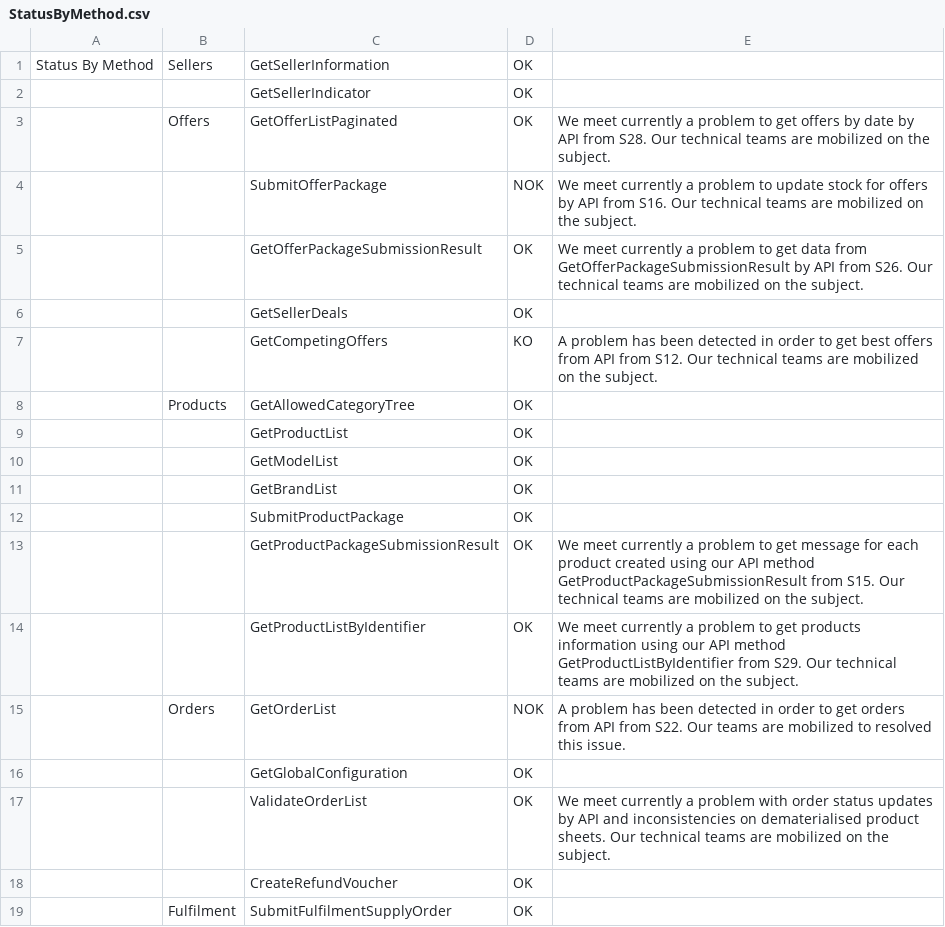
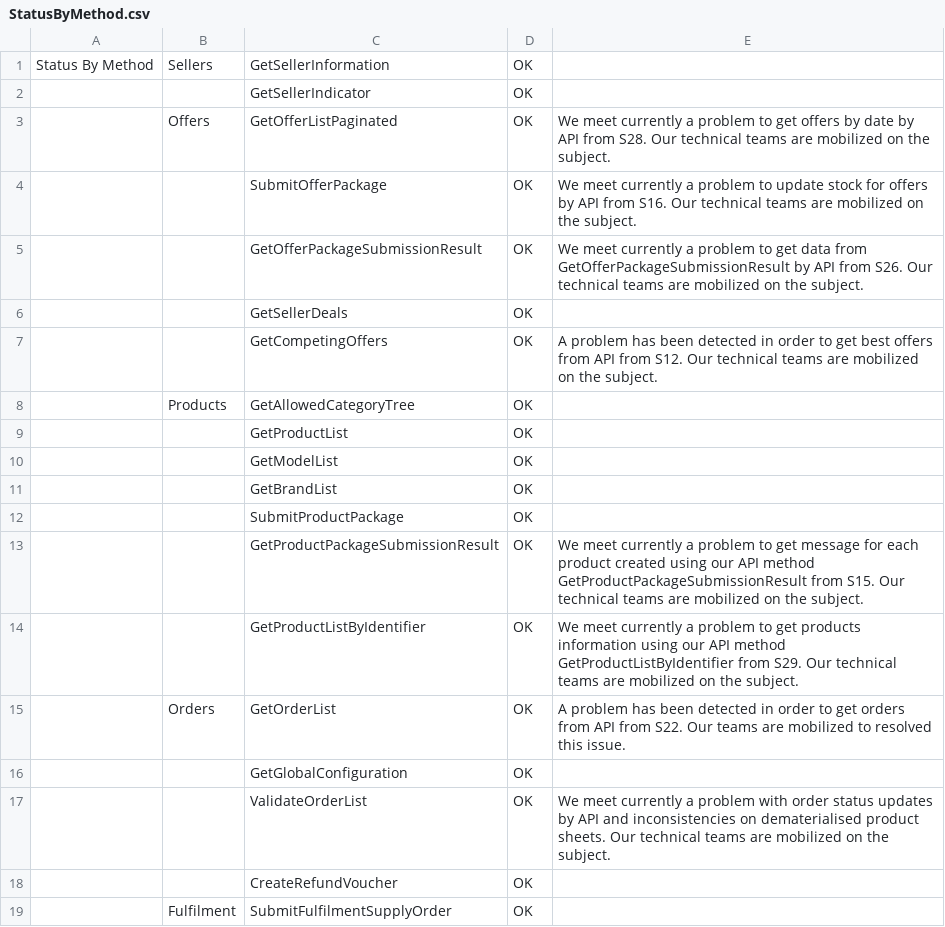
Before and after one commit to FlorentFERRAND/APIDashboard, a CSV file: wwwroot/APISOAP/Production/StatusByMethod.csv, drawn as a sheet; only a part is shown.

```diff
--- a/wwwroot/APISOAP/Production/StatusByMethod.csv
+++ b/wwwroot/APISOAP/Production/StatusByMethod.csv
@@ -3,6 +3,6 @@ Status By Method;Sellers;GetSellerInformation;OK;
 ;Offers;GetOfferListPaginated;OK;We meet currently a problem to get offers by date by API from S28. Our technical teams are mobilized on the subject.
-;;SubmitOfferPackage;NOK;We meet currently a problem to update stock for offers by API from S16. Our technical teams are mobilized on the subject.
+;;SubmitOfferPackage;OK;We meet currently a problem to update stock for offers by API from S16. Our technical teams are mobilized on the subject.
 ;;GetOfferPackageSubmissionResult;OK;We meet currently a problem to get data from GetOfferPackageSubmissionResult by API from S26. Our technical teams are mobilized on the subject.
 ;;GetSellerDeals;OK;
-;;GetCompetingOffers;KO;A problem has been detected in order to get best offers from API from S12. Our technical teams are mobilized on the subject.
+;;GetCompetingOffers;OK;A problem has been detected in order to get best offers from API from S12. Our technical teams are mobilized on the subject.
 ;Products;GetAllowedCategoryTree;OK;
@@ -14,3 +14,3 @@ Status By Method;Sellers;GetSellerInformation;OK;
 ;;GetProductListByIdentifier;OK;We meet currently a problem to get products information using our API method GetProductListByIdentifier from S29. Our technical teams are mobilized on the subject.
-;Orders;GetOrderList;NOK;A problem has been detected in order to get orders from API from S22. Our teams are mobilized to resolved this issue.
+;Orders;GetOrderList;OK;A problem has been detected in order to get orders from API from S22. Our teams are mobilized to resolved this issue.
 ;;GetGlobalConfiguration;OK;
```
Also changed, not shown: wwwroot/APISOAP/Production/APIIssues.csv, wwwroot/APISOAP/Production/ImportantInformations.csv, 1 other file.
